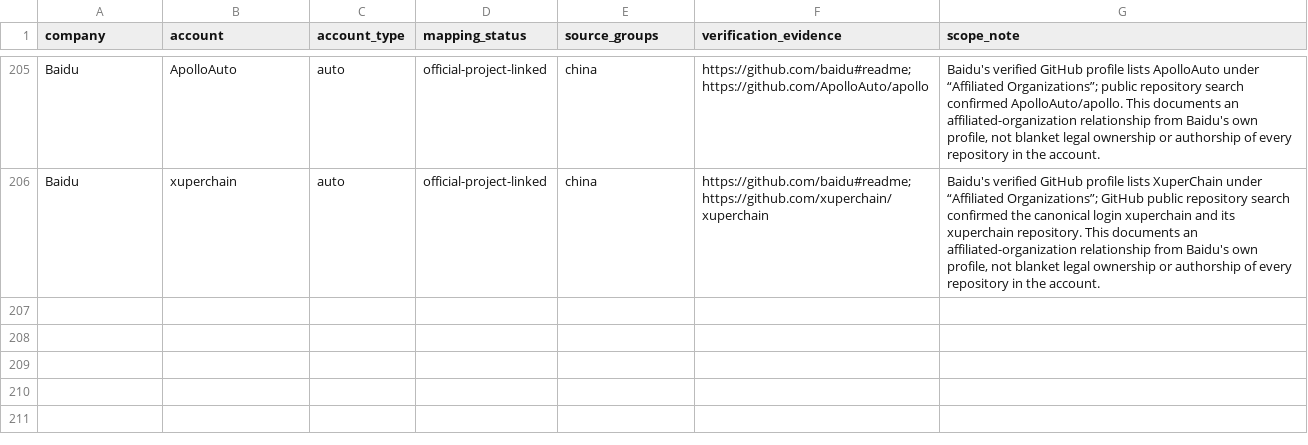
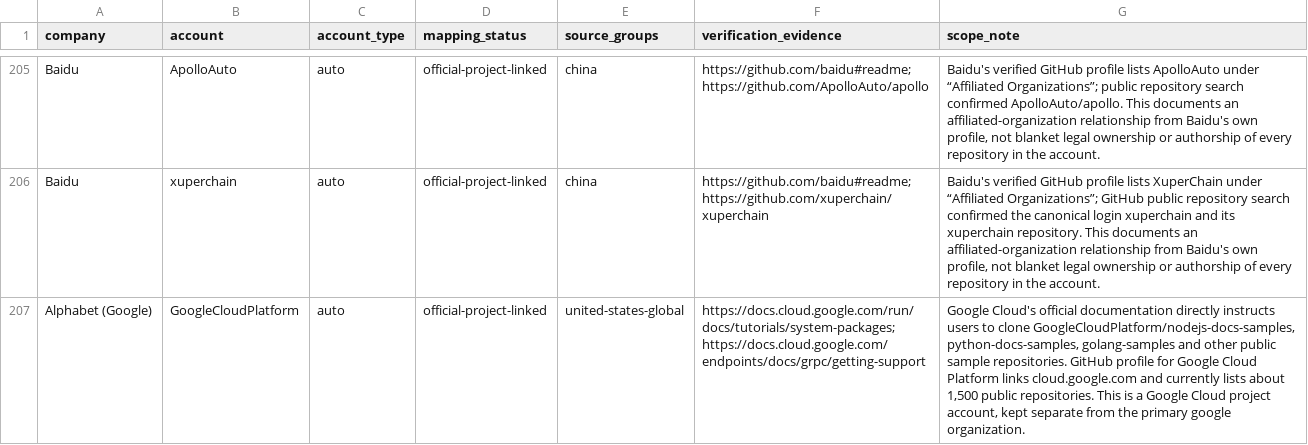
Before and after one commit to Arhanpg/Top-Open-Source-repos, a CSV file: config/company_accounts.csv, drawn as a sheet; only a part is shown, gaps mark what is left out; the diff names each change by its address in the sheet, - before the commit and + after, or states it on an @@ line.

Commit message:
Add Google Cloud Platform sample-code account to inventory map

```diff
--- a/config/company_accounts.csv
+++ b/config/company_accounts.csv
+row 207: Alphabet (Google) | GoogleCloudPlatform | auto | official-project-linked | united-states-global | https://docs.cloud.google.com/run/docs/tutorials/system-packages; https://docs.cloud.google.com/endpoints/docs/grpc/getting-support | Google Cloud's official documentation directly instructs users to clone GoogleCloudPlatform/nodejs-docs-samples, python-docs-samples, golang-samples and other public sample repositories. GitHub profile for Google Cloud Platform links cloud.google.com and currently lists about 1,500 public repositories. This is a Google Cloud project account, kept separate from the primary google organization.
```
Also changed, not shown: 7 other files.
